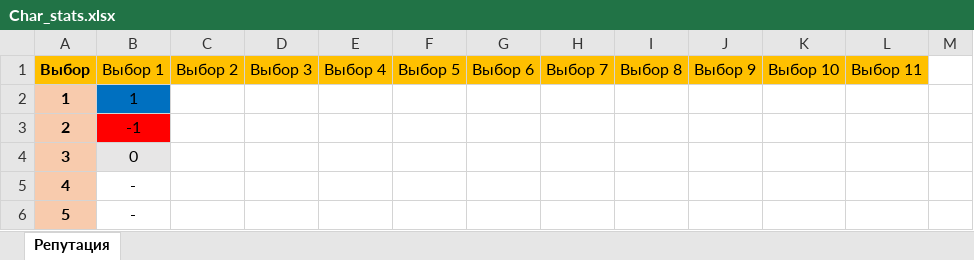
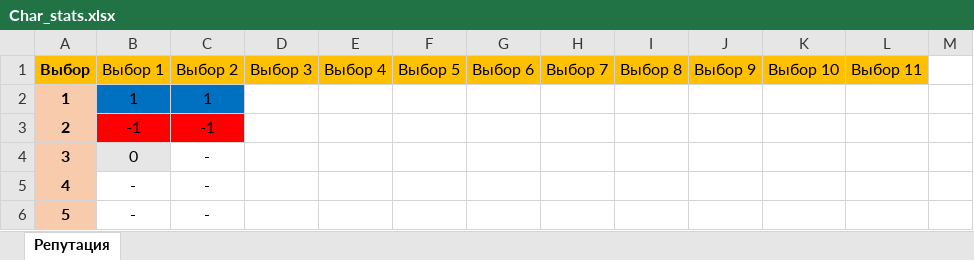
Before and after one commit to seandrue/visualnovel1, an Excel workbook: Char_stats.xlsx, sheet Репутация, drawn as a sheet; only a part is shown; values as stored, in another font and other column widths than the file's, no borders; the diff names each change by its address in the sheet, - before the commit and + after, or states it on an @@ line.

Commit message:
0.11

```diff
--- a/Char_stats.xlsx (sheet Репутация)
+++ b/Char_stats.xlsx (sheet Репутация)
-C2: (empty)
+C2: 1
-C2 fill: none
+C2 fill: #0070C0
-C3: (empty)
+C3: -1
-C3 fill: none
+C3 fill: #FF0000
-C4:C6: (empty)
+C4:C6: -
```
